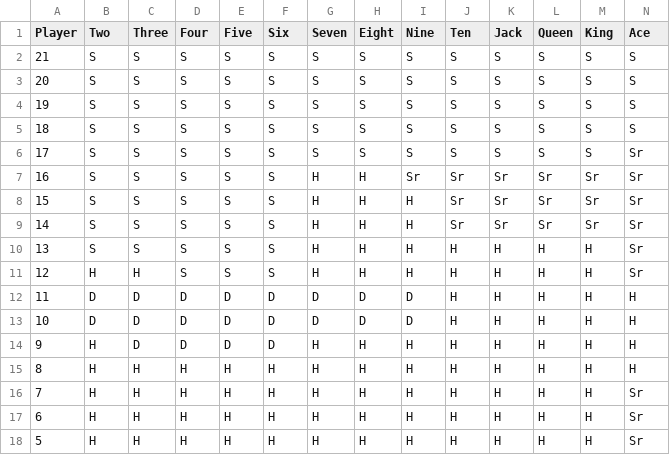
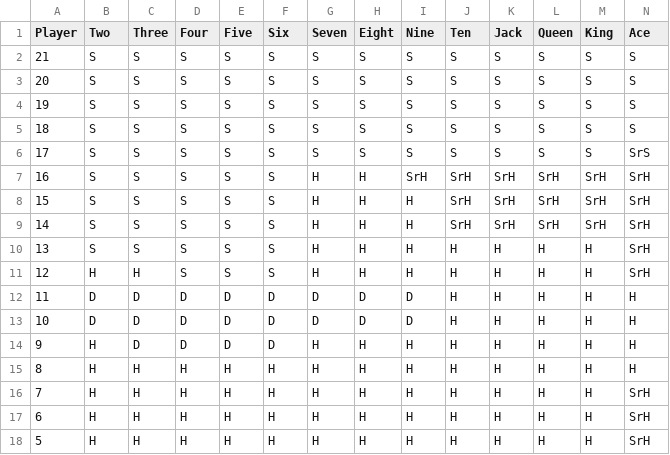
Before and after one commit to Aypepitot/BlackJack-Strategy-Tester, a CSV file: strategy_Hard.csv, drawn as a sheet.

Commit message:
Update strategy_Hard.csv
Add SrH and SrS (and remove Sr)

```diff
--- a/strategy_Hard.csv
+++ b/strategy_Hard.csv
@@ -5,8 +5,8 @@ Player;Two;Three;Four;Five;Six;Seven;Eight;Nine;Ten;Jack;Queen;King;Ace
 18;S;S;S;S;S;S;S;S;S;S;S;S;S
-17;S;S;S;S;S;S;S;S;S;S;S;S;Sr
-16;S;S;S;S;S;H;H;Sr;Sr;Sr;Sr;Sr;Sr
-15;S;S;S;S;S;H;H;H;Sr;Sr;Sr;Sr;Sr
-14;S;S;S;S;S;H;H;H;Sr;Sr;Sr;Sr;Sr
-13;S;S;S;S;S;H;H;H;H;H;H;H;Sr
-12;H;H;S;S;S;H;H;H;H;H;H;H;Sr
+17;S;S;S;S;S;S;S;S;S;S;S;S;SrS
+16;S;S;S;S;S;H;H;SrH;SrH;SrH;SrH;SrH;SrH
+15;S;S;S;S;S;H;H;H;SrH;SrH;SrH;SrH;SrH
+14;S;S;S;S;S;H;H;H;SrH;SrH;SrH;SrH;SrH
+13;S;S;S;S;S;H;H;H;H;H;H;H;SrH
+12;H;H;S;S;S;H;H;H;H;H;H;H;SrH
 11;D;D;D;D;D;D;D;D;H;H;H;H;H
@@ -15,4 +15,4 @@ Player;Two;Three;Four;Five;Six;Seven;Eight;Nine;Ten;Jack;Queen;King;Ace
 8;H;H;H;H;H;H;H;H;H;H;H;H;H
-7;H;H;H;H;H;H;H;H;H;H;H;H;Sr
-6;H;H;H;H;H;H;H;H;H;H;H;H;Sr
-5;H;H;H;H;H;H;H;H;H;H;H;H;Sr
+7;H;H;H;H;H;H;H;H;H;H;H;H;SrH
+6;H;H;H;H;H;H;H;H;H;H;H;H;SrH
+5;H;H;H;H;H;H;H;H;H;H;H;H;SrH
```
